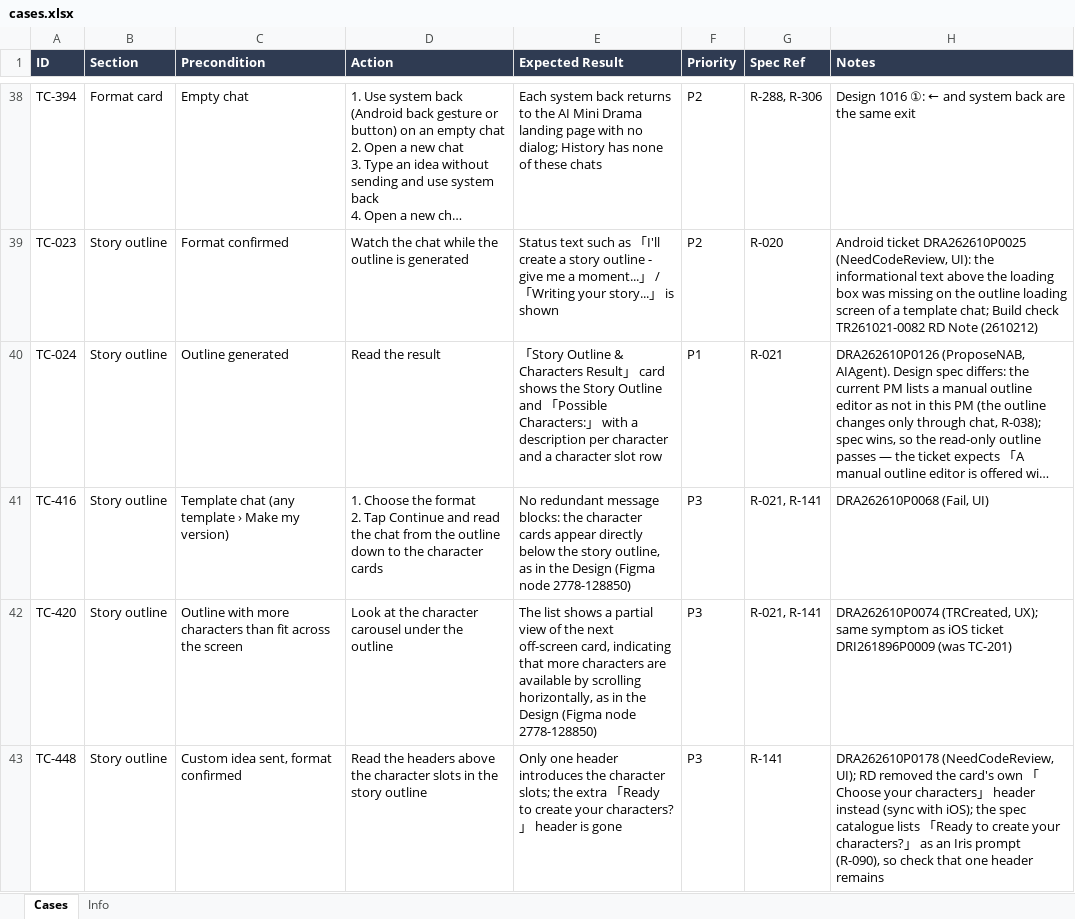
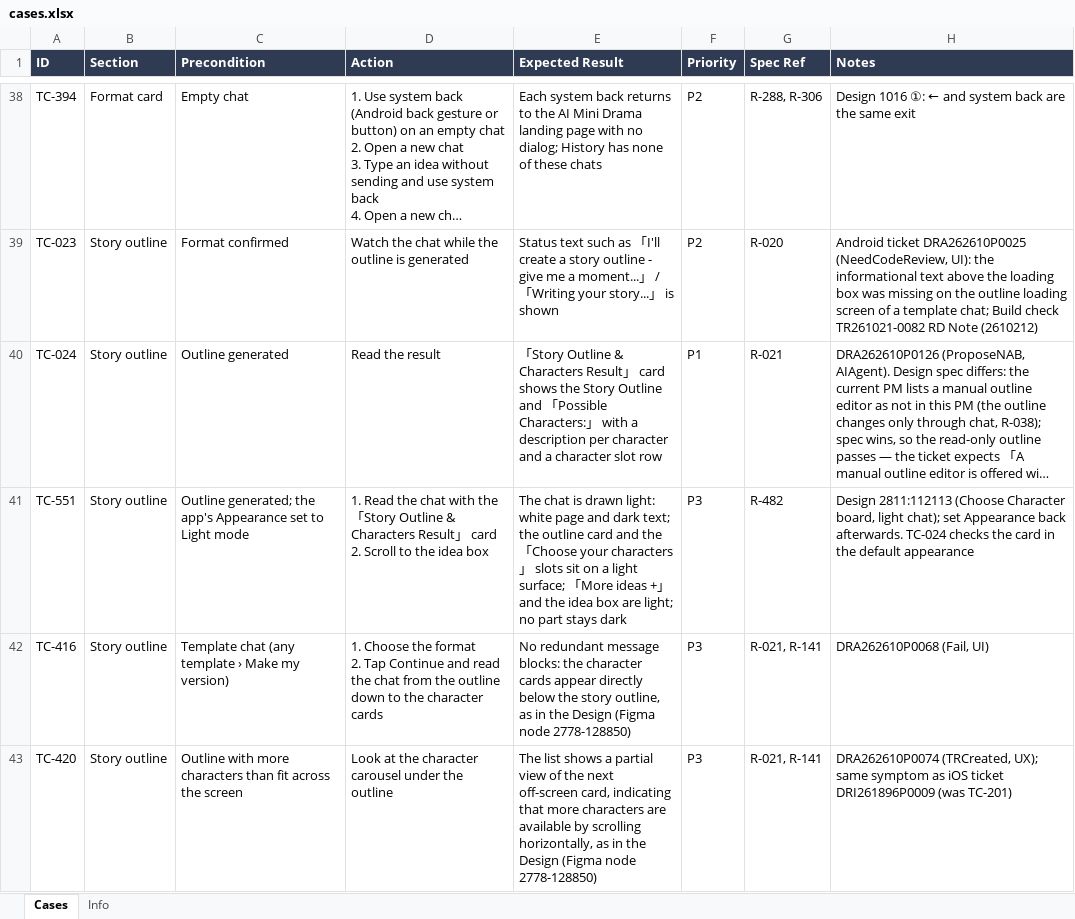
Before and after one commit to AllenCWChen-cl/spec-casebook, an Excel workbook: library/pdr/ai-mini-drama/android/cases.xlsx, sheet Cases, drawn as a sheet; only a part is shown, gaps mark what is left out; the shorter side is filled out with more unchanged rows; long unchanged cells end in …; values as stored, in another font and other column widths than the file's, no borders; ↵ is a line break in a cell; the diff covers the shown part only; the diff names each change by its address in the sheet, - before the commit and + after, or states it on an @@ line.

```diff
--- a/library/pdr/ai-mini-drama/android/cases.xlsx (sheet Cases)
+++ b/library/pdr/ai-mini-drama/android/cases.xlsx (sheet Cases)
+row 41: TC-551 | Story outline | Outline generated; the app's Appearance set to Light mode | 1. Read the chat with the 「Story Outline & Characters Result」 card ↵ 2. Scroll to the idea box | The chat is drawn light: white page and dark text; the outline card and the 「Choose your characters」 slots sit on a light surface; 「More ideas +」 and the idea box are light; no part stays dark | P3 | R-482 | Design 2811:112113 (Choose Character board, light chat); set Appearance back afterwards. TC-024 checks the card in the default appearance
```
Also changed, not shown: 2 added rows elsewhere in this sheet, sheet Info, library/pdr/ai-mini-drama/ios/cases.xlsx, 38 other files.
